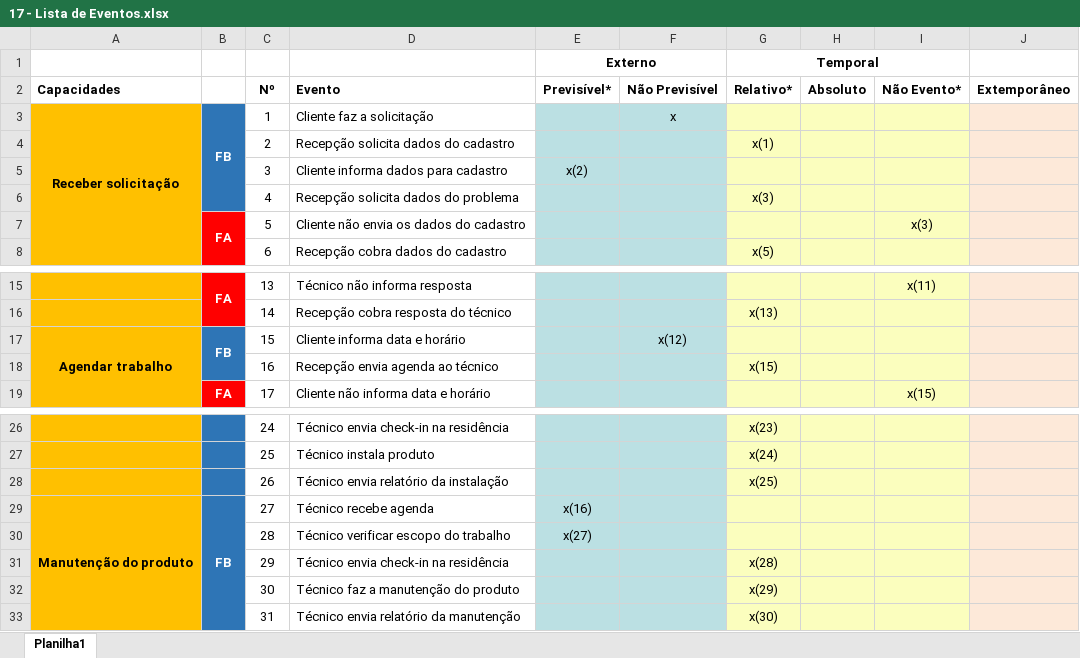
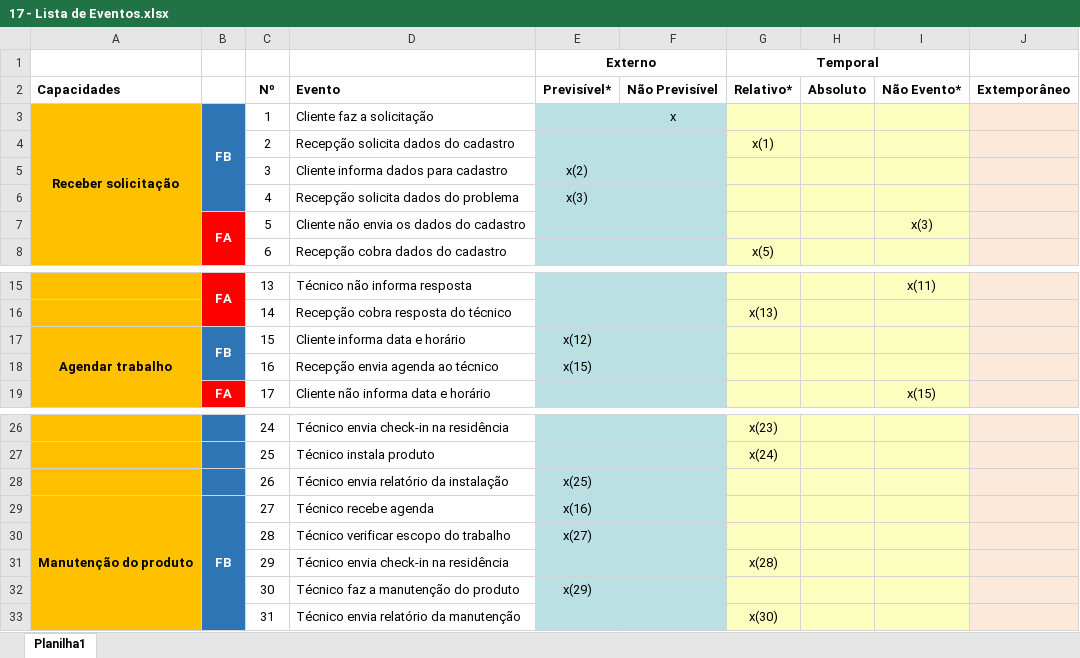
Before and after one commit to Nicolinhas/EngenhariaReversa, an Excel workbook: 17 - Lista de Eventos.xlsx, sheet Planilha1, drawn as a sheet; only a part is shown, gaps mark what is left out; values as stored, in another font and other column widths than the file's, no borders; the diff names each change by its address in the sheet, - before the commit and + after, or states it on an @@ line.

Commit message:
Add files via upload

```diff
--- a/17 - Lista de Eventos.xlsx (sheet Planilha1)
+++ b/17 - Lista de Eventos.xlsx (sheet Planilha1)
-E6 (Previsível*): (empty)
+E6 (Previsível*): x(3)
-G6 (Relativo*): x(3)
+G6 (Relativo*): (empty)
-E17 (Previsível*): (empty)
+E17 (Previsível*): x(12)
-F17 (Não Previsível): x(12)
+F17 (Não Previsível): (empty)
-E18 (Previsível*): (empty)
+E18 (Previsível*): x(15)
-G18 (Relativo*): x(15)
+G18 (Relativo*): (empty)
-E28 (Previsível*): (empty)
+E28 (Previsível*): x(25)
-G28 (Relativo*): x(25)
+G28 (Relativo*): (empty)
-E32 (Previsível*): (empty)
+E32 (Previsível*): x(29)
-G32 (Relativo*): x(29)
+G32 (Relativo*): (empty)
```
